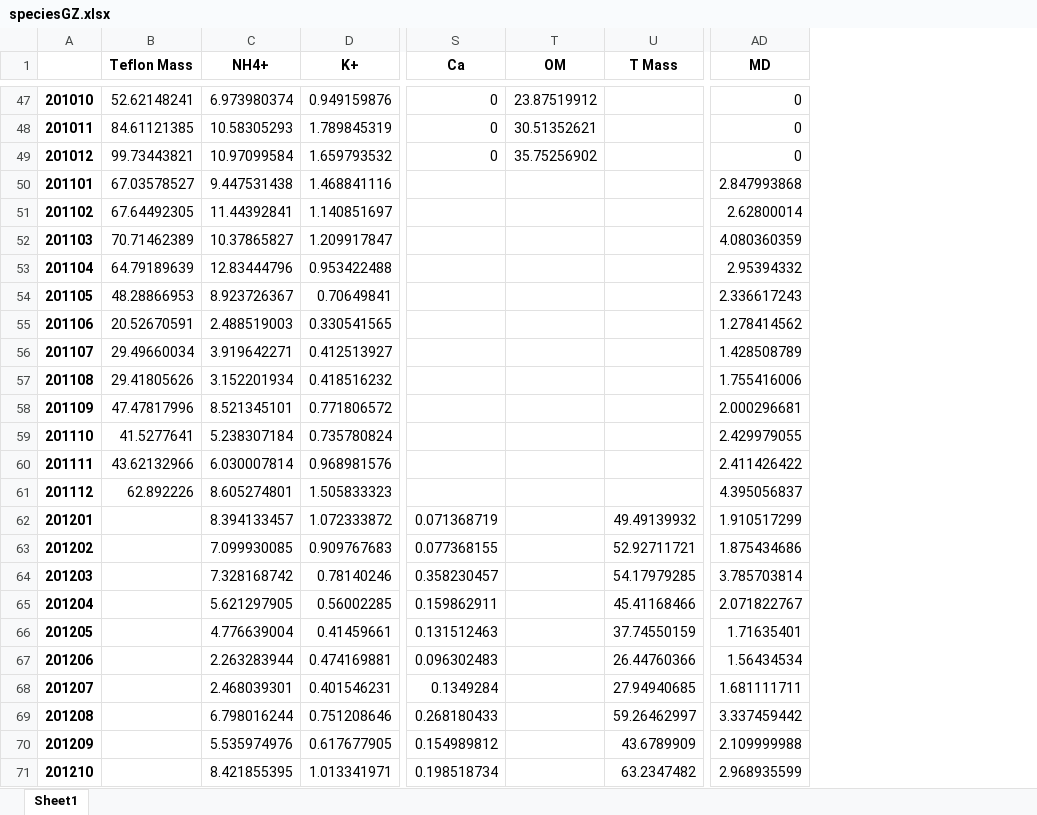
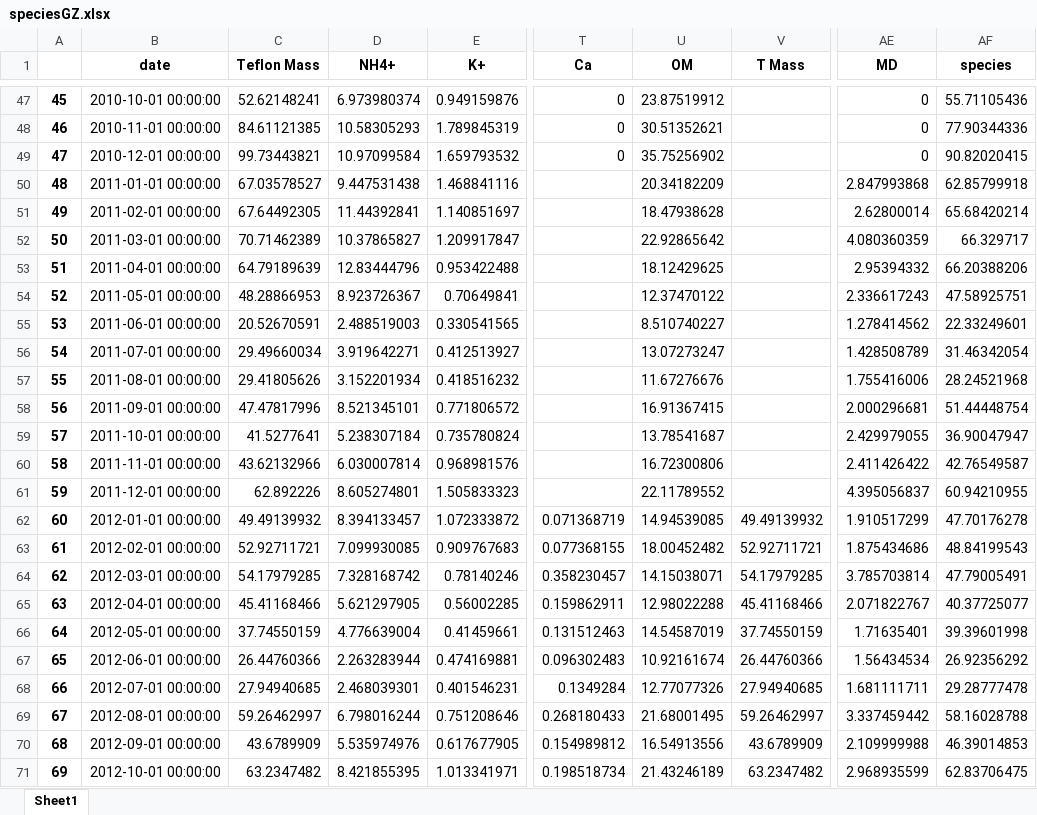
Before and after one commit to h-duan/PM, an Excel workbook: speciesGZ.xlsx, sheet Sheet1, drawn as a sheet; only a part is shown, gaps mark what is left out; values as stored, in another font and other column widths than the file's, no borders; removed rows and columns are numbered as before the commit, all else as after; the diff covers the shown part only; the diff names each change by its address in the sheet, - before the commit and + after, or states it on an @@ line.

```diff
--- a/speciesGZ.xlsx (sheet Sheet1)
+++ b/speciesGZ.xlsx (sheet Sheet1)
-column A, rows 47-71: 201010 | 201011 | 201012 | 201101 | 201102 | 201103 | 201104 | 201105 | 201106 | 201107 | 201108 | 201109 | 201110 | 201111 | 201112 | 201201 | 201202 | 201203 | 201204 | 201205 | 201206 | 201207 | 201208 | 201209 | 201210
+column A, rows 47-71: 45 | 46 | 47 | 48 | 49 | 50 | 51 | 52 | 53 | 54 | 55 | 56 | 57 | 58 | 59 | 60 | 61 | 62 | 63 | 64 | 65 | 66 | 67 | 68 | 69
+column B (date), rows 47-71: 2010-10-01 00:00:00 | 2010-11-01 00:00:00 | 2010-12-01 00:00:00 | 2011-01-01 00:00:00 | 2011-02-01 00:00:00 | 2011-03-01 00:00:00 | 2011-04-01 00:00:00 | 2011-05-01 00:00:00 | 2011-06-01 00:00:00 | 2011-07-01 00:00:00 | 2011-08-01 00:00:00 | 2011-09-01 00:00:00 | 2011-10-01 00:00:00 | 2011-11-01 00:00:00 | 2011-12-01 00:00:00 | 2012-01-01 00:00:00 | 2012-02-01 00:00:00 | 2012-03-01 00:00:00 | 2012-04-01 00:00:00 | 2012-05-01 00:00:00 | 2012-06-01 00:00:00 | 2012-07-01 00:00:00 | 2012-08-01 00:00:00 | 2012-09-01 00:00:00 | 2012-10-01 00:00:00
+column AF (species), rows 47-71: 55.71105436 | 77.90344336 | 90.82020415 | 62.85799918 | 65.68420214 | 66.329717 | 66.20388206 | 47.58925751 | 22.33249601 | 31.46342054 | 28.24521968 | 51.44448754 | 36.90047947 | 42.76549587 | 60.94210955 | 47.70176278 | 48.84199543 | 47.79005491 | 40.37725077 | 39.39601998 | 26.92356292 | 29.28777478 | 58.16028788 | 46.39014853 | 62.83706475
-U50 (OM): (empty)
+U50 (OM): 20.34182209
-U51 (OM): (empty)
+U51 (OM): 18.47938628
-U52 (OM): (empty)
+U52 (OM): 22.92865642
-U53 (OM): (empty)
+U53 (OM): 18.12429625
-U54 (OM): (empty)
+U54 (OM): 12.37470122
-U55 (OM): (empty)
+U55 (OM): 8.510740227
-U56 (OM): (empty)
+U56 (OM): 13.07273247
-U57 (OM): (empty)
+U57 (OM): 11.67276676
-U58 (OM): (empty)
+U58 (OM): 16.91367415
-U59 (OM): (empty)
+U59 (OM): 13.78541687
-U60 (OM): (empty)
+U60 (OM): 16.72300806
-U61 (OM): (empty)
+U61 (OM): 22.11789552
-C62 (Teflon Mass): (empty)
+C62 (Teflon Mass): 49.49139932
-U62 (OM): (empty)
+U62 (OM): 14.94539085
-C63 (Teflon Mass): (empty)
+C63 (Teflon Mass): 52.92711721
-U63 (OM): (empty)
+U63 (OM): 18.00452482
-C64 (Teflon Mass): (empty)
+C64 (Teflon Mass): 54.17979285
-U64 (OM): (empty)
+U64 (OM): 14.15038071
-C65 (Teflon Mass): (empty)
+C65 (Teflon Mass): 45.41168466
-U65 (OM): (empty)
+U65 (OM): 12.98022288
-C66 (Teflon Mass): (empty)
+C66 (Teflon Mass): 37.74550159
-U66 (OM): (empty)
+U66 (OM): 14.54587019
-C67 (Teflon Mass): (empty)
+C67 (Teflon Mass): 26.44760366
-U67 (OM): (empty)
+U67 (OM): 10.92161674
-C68 (Teflon Mass): (empty)
+C68 (Teflon Mass): 27.94940685
-U68 (OM): (empty)
+U68 (OM): 12.77077326
-C69 (Teflon Mass): (empty)
+C69 (Teflon Mass): 59.26462997
-U69 (OM): (empty)
+U69 (OM): 21.68001495
-C70 (Teflon Mass): (empty)
+C70 (Teflon Mass): 43.6789909
-U70 (OM): (empty)
+U70 (OM): 16.54913556
-C71 (Teflon Mass): (empty)
+C71 (Teflon Mass): 63.2347482
-U71 (OM): (empty)
+U71 (OM): 21.43246189
```
Also changed, not shown: 81 edited cells elsewhere in this sheet, 1 other file.
